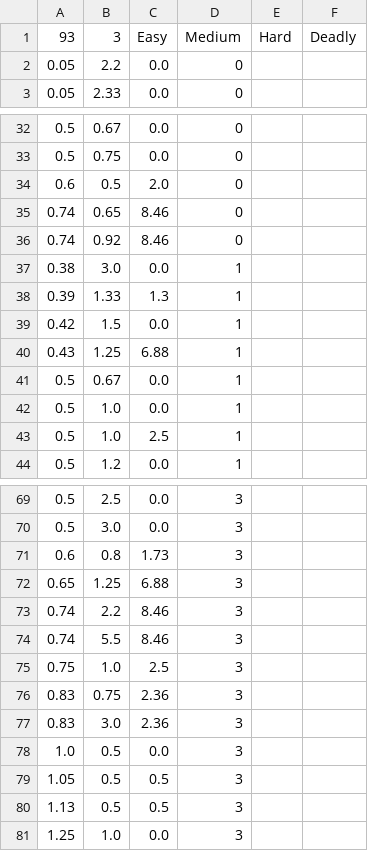
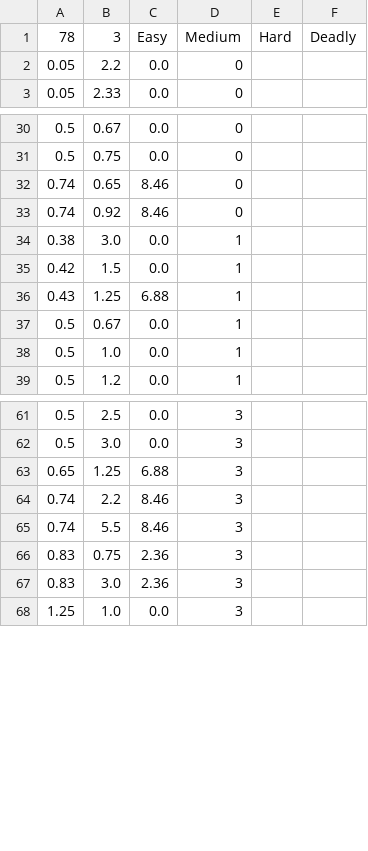
Before and after one commit to DougKeller/AI-Heuristics-Final, a CSV file: dnd/difficulty.csv, drawn as a sheet; only a part is shown, gaps mark what is left out; the diff covers the shown part only.

```diff
--- a/dnd/difficulty.csv
+++ b/dnd/difficulty.csv
@@ -1,2 +1,2 @@
-93,3,Easy,Medium,Hard,Deadly
+78,3,Easy,Medium,Hard,Deadly
 0.05,2.2,0.0,0
@@ -33,3 +31,2 @@
 0.5,0.75,0.0,0
-0.6,0.5,2.0,0
 0.74,0.65,8.46,0
@@ -37,3 +34,2 @@
 0.38,3.0,0.0,1
-0.39,1.33,1.3,1
 0.42,1.5,0.0,1
@@ -42,3 +38,2 @@
 0.5,1.0,0.0,1
-0.5,1.0,2.5,1
 0.5,1.2,0.0,1
@@ -70,3 +62,2 @@
 0.5,3.0,0.0,3
-0.6,0.8,1.73,3
 0.65,1.25,6.88,3
@@ -74,8 +65,4 @@
 0.74,5.5,8.46,3
-0.75,1.0,2.5,3
 0.83,0.75,2.36,3
 0.83,3.0,2.36,3
-1.0,0.5,0.0,3
-1.05,0.5,0.5,3
-1.13,0.5,0.5,3
 1.25,1.0,0.0,3
```
Also changed, not shown: 7 removed rows elsewhere in this file.
